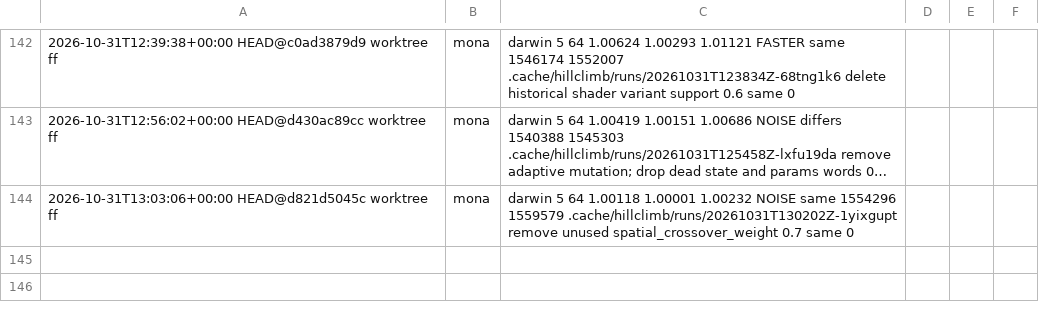
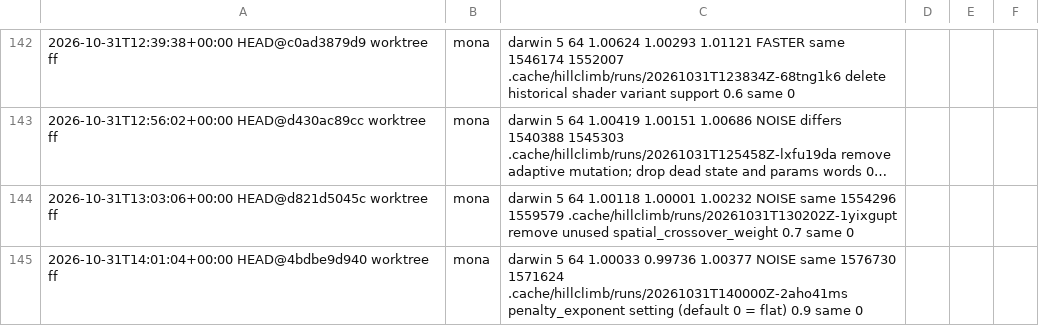
Before and after one commit to petalas/artgen-backend-rust, a TSV file: benchmarks/hillclimb/log.tsv, drawn as a sheet; only a part is shown, gaps mark what is left out; long unchanged cells end in …; the diff names each change by its address in the sheet, - before the commit and + after, or states it on an @@ line.

```diff
--- a/benchmarks/hillclimb/log.tsv
+++ b/benchmarks/hillclimb/log.tsv
+row 145: 2026-10-31T14:01:04+00:00 HEAD@4bdbe9d940 worktree ff | mona | darwin 5 64 1.00033 0.99736 1.00377 NOISE same 1576730 1571624 .cache/hillclimb/runs/20261031T140000Z-2aho41ms penalty_exponent setting (default 0 = flat) 0.9 same 0
```
Also changed, not shown: benchmarks/quality/log.tsv, 21 other files.
